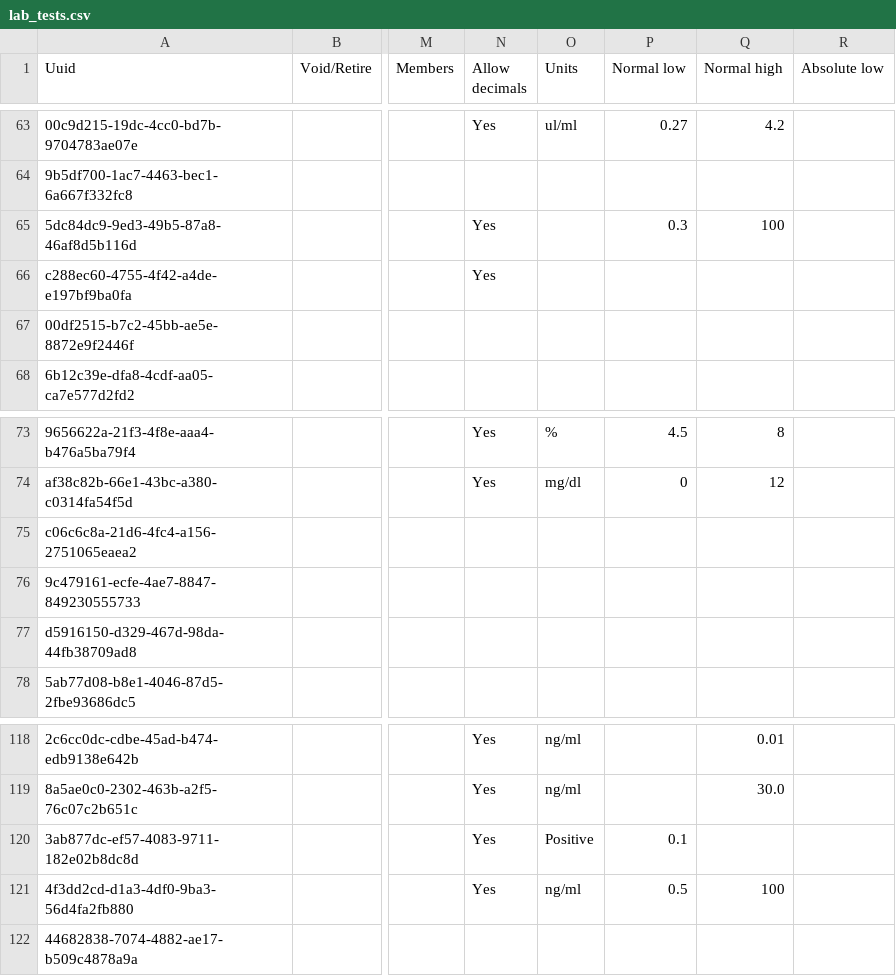
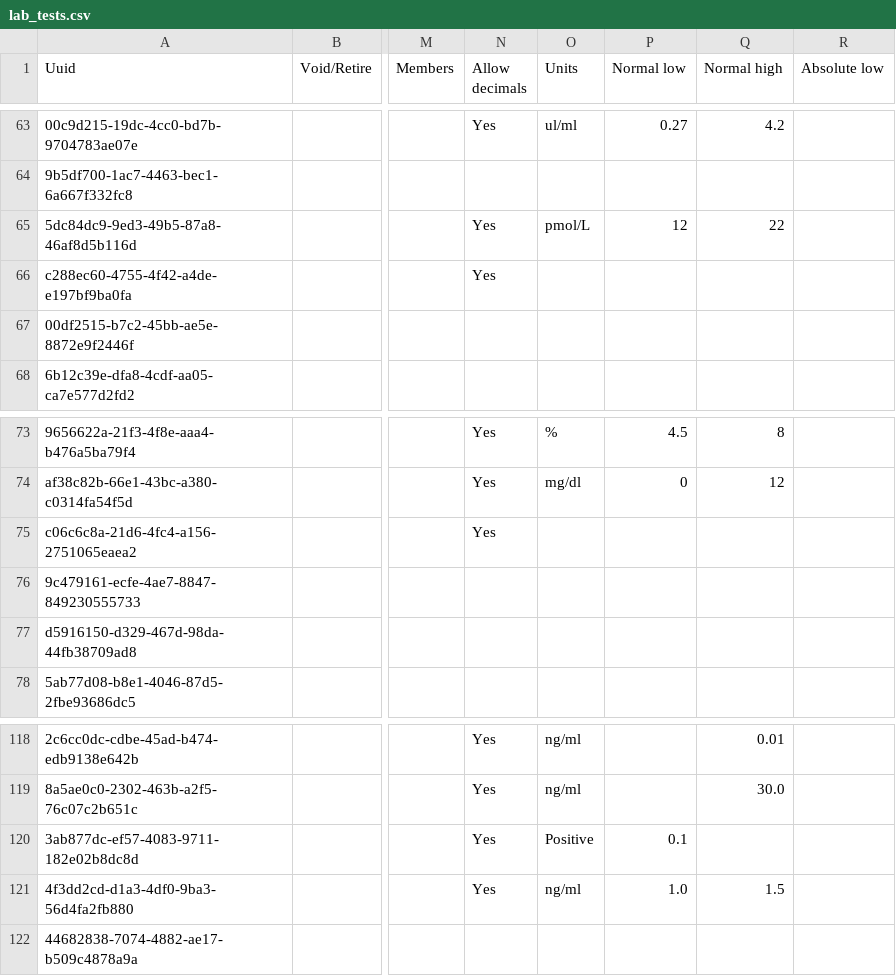
Before and after one commit to globalhealthcoalition/openmrs-config-ghc, a CSV file: configuration/concepts/lab_tests.csv, drawn as a sheet; only a part is shown, gaps mark what is left out; the diff covers the shown part only; the diff names each change by its address in the sheet, - before the commit and + after, or states it on an @@ line.

Commit message:
GHC-136: Add lab ranges and accept decimals

```diff
--- a/configuration/concepts/lab_tests.csv
+++ b/configuration/concepts/lab_tests.csv
-O65 (Units): (empty)
+O65 (Units): pmol/L
-P65 (Normal low): 0.3
+P65 (Normal low): 12
-Q65 (Normal high): 100
+Q65 (Normal high): 22
-N75 (Allow decimals): (empty)
+N75 (Allow decimals): Yes
-P121 (Normal low): 0.5
+P121 (Normal low): 1.0
-Q121 (Normal high): 100
+Q121 (Normal high): 1.5
```
Also changed, not shown: 32 edited cells elsewhere in this file, 1 other file.
